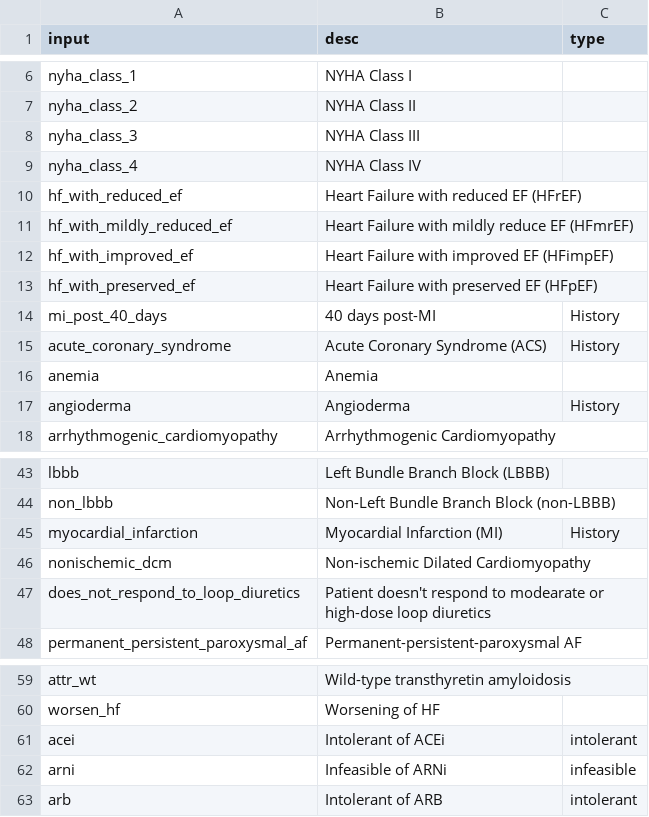
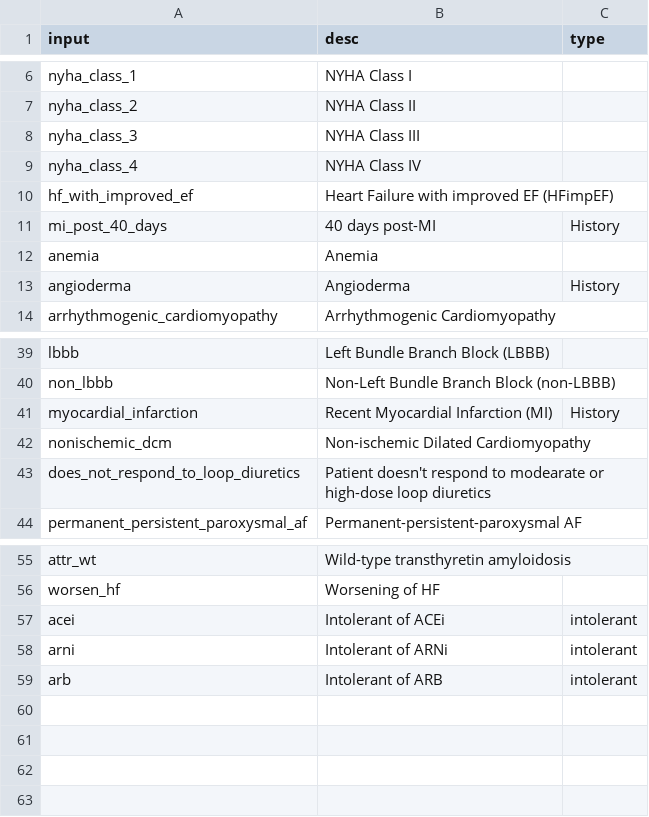
Before and after one commit to modalhoki/flask-project1, a CSV file: csv/input.csv, drawn as a sheet; only a part is shown, gaps mark what is left out.

Commit message:
Update input.csv

```diff
--- a/csv/input.csv
+++ b/csv/input.csv
@@ -9,8 +9,4 @@ nyha_class_3,NYHA Class III,
 nyha_class_4,NYHA Class IV,
-hf_with_reduced_ef,Heart Failure with reduced EF (HFrEF),
-hf_with_mildly_reduced_ef,Heart Failure with mildly reduce EF (HFmrEF),
 hf_with_improved_ef,Heart Failure with improved EF (HFimpEF),
-hf_with_preserved_ef,Heart Failure with preserved EF (HFpEF),
 mi_post_40_days,40 days post-MI,History
-acute_coronary_syndrome,Acute Coronary Syndrome (ACS),History
 anemia,Anemia,
@@ -44,3 +40,3 @@ lbbb,Left Bundle Branch Block (LBBB),
 non_lbbb,Non-Left Bundle Branch Block (non-LBBB),
-myocardial_infarction,Myocardial Infarction (MI),History
+myocardial_infarction,Recent Myocardial Infarction (MI),History
 nonischemic_dcm,Non-ischemic Dilated Cardiomyopathy,
@@ -61,3 +57,3 @@ worsen_hf,Worsening of HF,
 acei,Intolerant of ACEi,intolerant
-arni,Infeasible of ARNi,infeasible
+arni,Intolerant of ARNi,intolerant
 arb,Intolerant of ARB,intolerant
```
